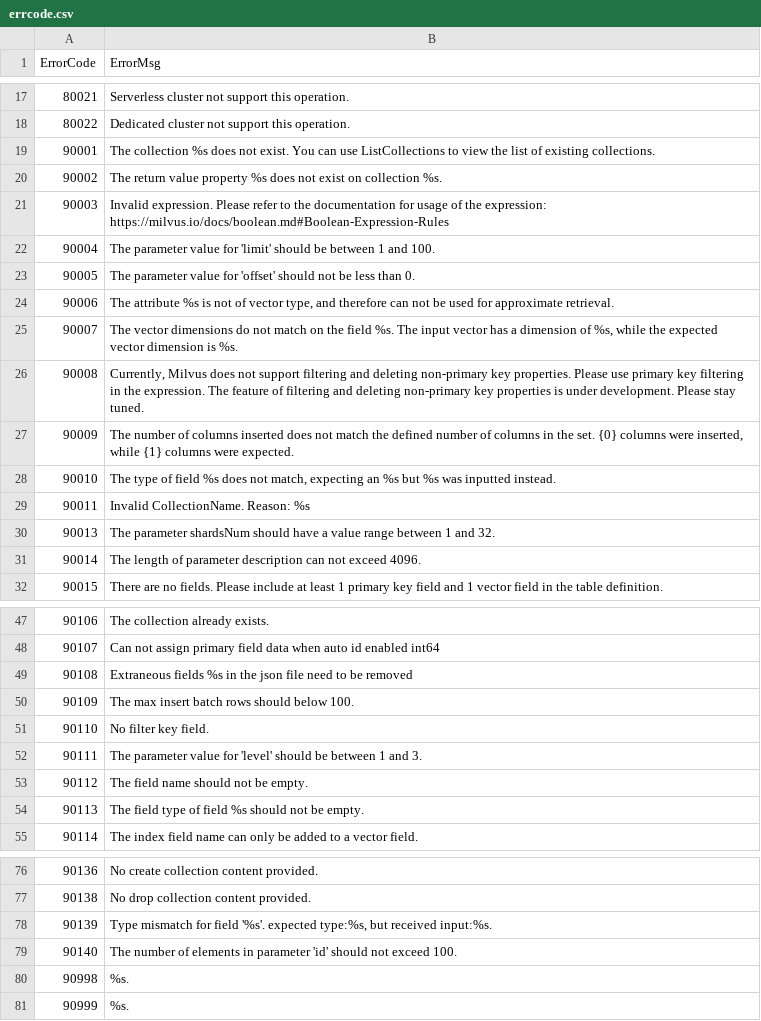
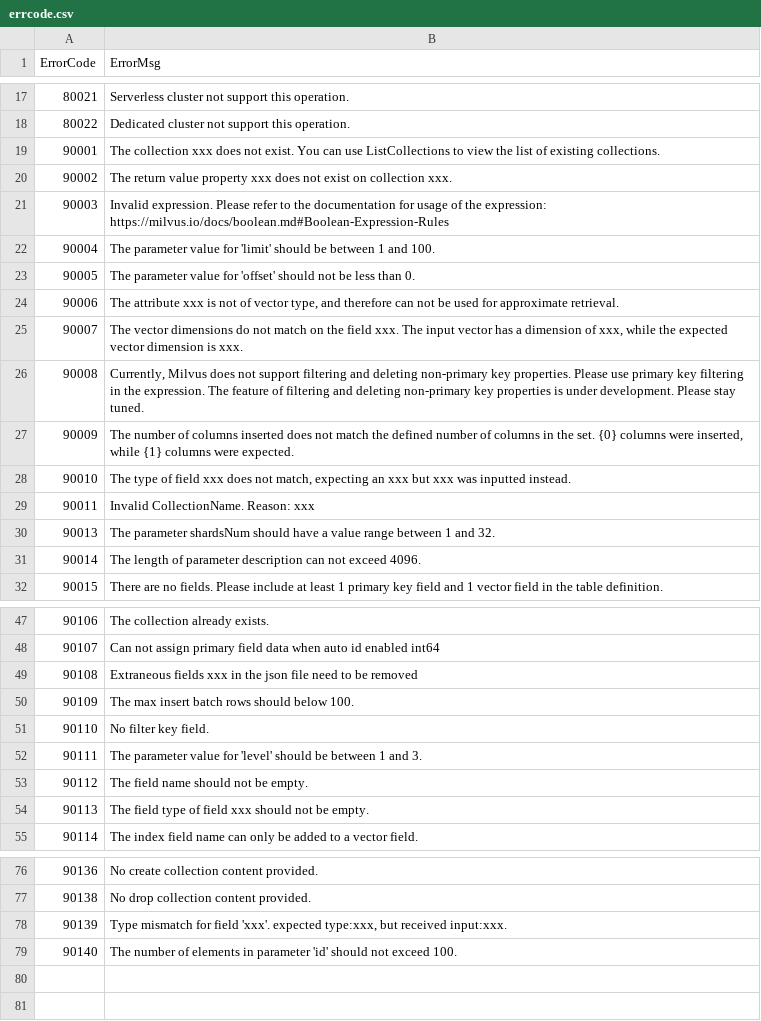
Before and after one commit to islasola/mockdoc, a CSV file: erroref/errcode.csv, drawn as a sheet; only a part is shown, gaps mark what is left out; the diff covers the shown part only.

```diff
--- a/erroref/errcode.csv
+++ b/erroref/errcode.csv
@@ -18,4 +18,4 @@
 80022,Dedicated cluster not support this operation.,,,,,,,,,,,,,,,,,,
-90001,The collection %s does not exist. You can use ListCollections to view the list of existing collections.,,,,,,,,,,,,,,,,,,
-90002,The return value property %s does not exist on collection %s.,,,,,,,,,,,,,,,,,,
+90001,The collection xxx does not exist. You can use ListCollections to view the list of existing collections.,,,,,,,,,,,,,,,,,,
+90002,The return value property xxx does not exist on collection xxx.,,,,,,,,,,,,,,,,,,
 90003,Invalid expression. Please refer to the documentation for usage of the expression: https://milvus.io/docs/boolean.md#Boolean-Expression-Rules,,,,,,,,,,,,,,,,,,
@@ -23,8 +23,8 @@
 90005,The parameter value for 'offset' should not be less than 0.,,,,,,,,,,,,,,,,,,
-90006,"The attribute %s is not of vector type, and therefore can not be used for approximate retrieval.",,,,,,,,,,,,,,,,,,
-90007,"The vector dimensions do not match on the field %s. The input vector has a dimension of %s, while the expected vector dimension is %s.",,,,,,,,,,,,,,,,,,
+90006,"The attribute xxx is not of vector type, and therefore can not be used for approximate retrieval.",,,,,,,,,,,,,,,,,,
+90007,"The vector dimensions do not match on the field xxx. The input vector has a dimension of xxx, while the expected vector dimension is xxx.",,,,,,,,,,,,,,,,,,
 90008,"Currently, Milvus does not support filtering and deleting non-primary key properties. Please use primary key filtering in the expression. The feature of filtering and deleting non-primary key properties is under development. Please stay tuned.",,,,,,,,,,,,,,,,,,
 90009,"The number of columns inserted does not match the defined number of columns in the set. {0} columns were inserted, while {1} columns were expected.",,,,,,,,,,,,,,,,,,
-90010,"The type of field %s does not match, expecting an %s but %s was inputted instead.",,,,,,,,,,,,,,,,,,
-90011,Invalid CollectionName. Reason: %s,,,,,,,,,,,,,,,,,,
+90010,"The type of field xxx does not match, expecting an xxx but xxx was inputted instead.",,,,,,,,,,,,,,,,,,
+90011,Invalid CollectionName. Reason: xxx,,,,,,,,,,,,,,,,,,
 90013,The parameter shardsNum should have a value range between 1 and 32.,,,,,,,,,,,,,,,,,,
@@ -48,3 +48,3 @@
 90107,Can not assign primary field data when auto id enabled int64,,,,,,,,,,,,,,,,,,
-90108,Extraneous fields %s in the json file need to be removed,,,,,,,,,,,,,,,,,,
+90108,Extraneous fields xxx in the json file need to be removed,,,,,,,,,,,,,,,,,,
 90109,The max insert batch rows should below 100.,,,,,,,,,,,,,,,,,,
@@ -53,3 +53,3 @@
 90112,The field name should not be empty.,,,,,,,,,,,,,,,,,,
-90113,The field type of field %s should not be empty.,,,,,,,,,,,,,,,,,,
+90113,The field type of field xxx should not be empty.,,,,,,,,,,,,,,,,,,
 90114,The index field name can only be added to a vector field.,,,,,,,,,,,,,,,,,,
@@ -77,5 +77,3 @@
 90138,No drop collection content provided.,,,,,,,,,,,,,,,,,,
-90139,"Type mismatch for field '%s'. expected type:%s, but received input:%s.",,,,,,,,,,,,,,,,,,
+90139,"Type mismatch for field 'xxx'. expected type:xxx, but received input:xxx.",,,,,,,,,,,,,,,,,,
 90140,The number of elements in parameter 'id' should not exceed 100.,,,,,,,,,,,,,,,,,,
-90998,%s.,,,,,,,,,,,,,,,,,,
-90999,%s.,,,,,,,,,,,,,,,,,,
```
Also changed, not shown: 4 edited cells elsewhere in this file, erroref/grouping.csv, 1 other file.
